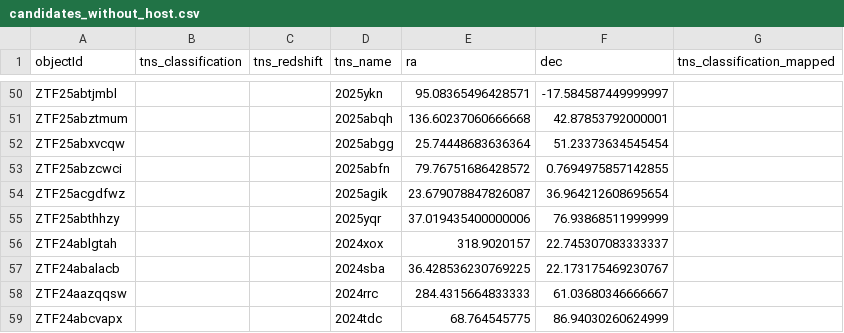
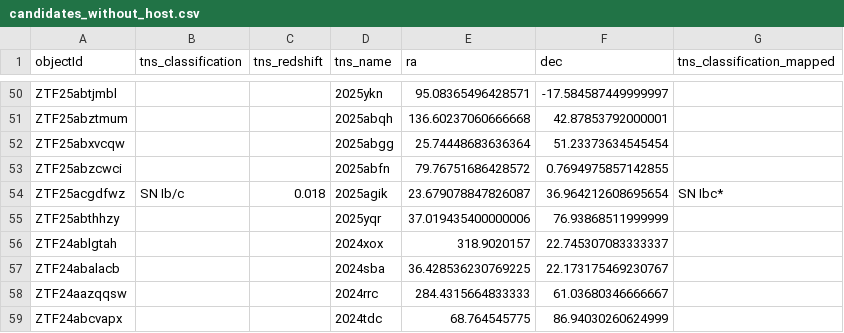
Before and after one commit to utthishtastro/extragalactic_hostless_analysis, a CSV file: data/candidates_without_host.csv, drawn as a sheet; only a part is shown, gaps mark what is left out.

Commit message:
Update hostless candidates table

```diff
--- a/data/candidates_without_host.csv
+++ b/data/candidates_without_host.csv
@@ -53,3 +53,3 @@ ZTF25abxvcqw,,,2025abgg,25.74448683636364,51.23373634545454,
 ZTF25abzcwci,,,2025abfn,79.76751686428572,0.7694975857142855,
-ZTF25acgdfwz,,,2025agik,23.679078847826087,36.964212608695654,
+ZTF25acgdfwz,SN Ib/c,0.018,2025agik,23.679078847826087,36.964212608695654,SN Ibc*
 ZTF25abthhzy,,,2025yqr,37.019435400000006,76.93868511999999,
```
